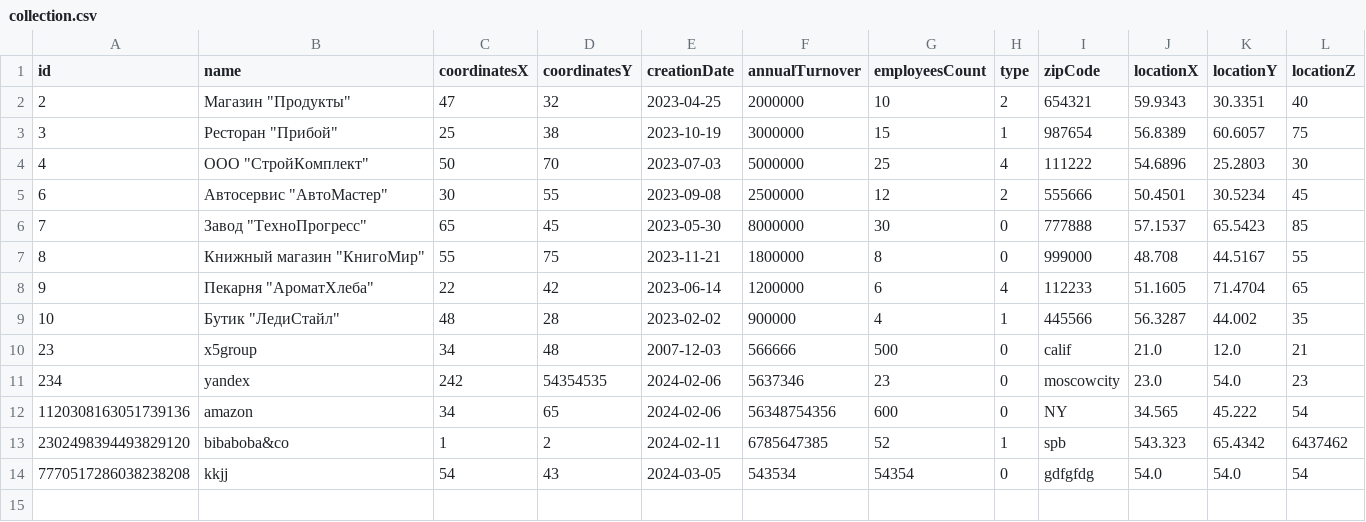
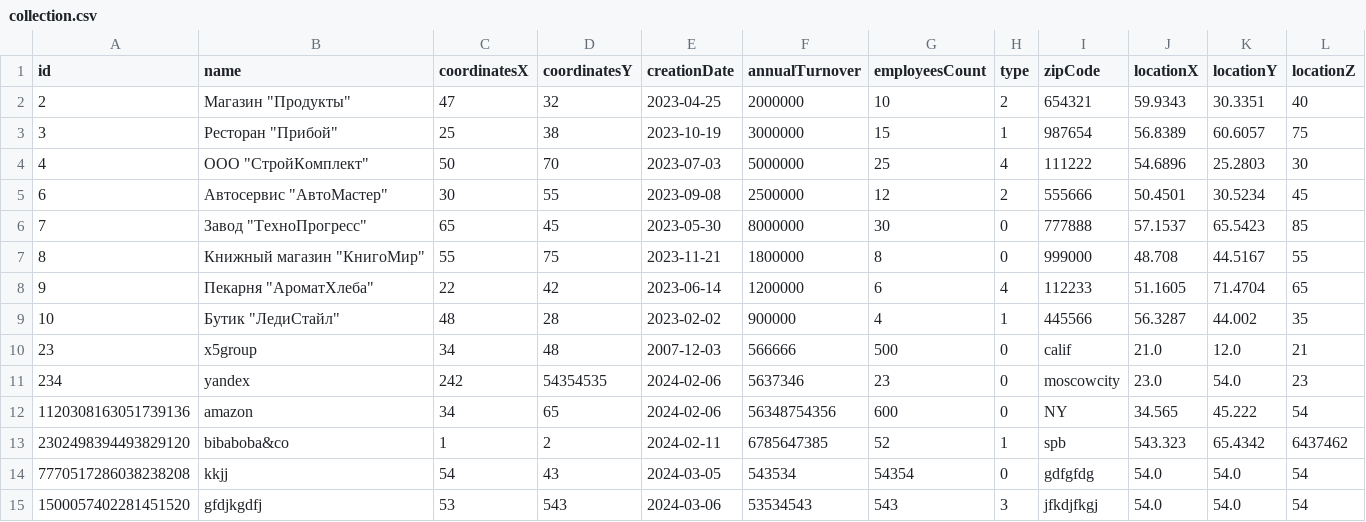
Before and after one commit to vfaddey/Java_lab_6, a CSV file: src/collection.csv, drawn as a sheet; the diff names each change by its address in the sheet, - before the commit and + after, or states it on an @@ line.

```diff
--- a/src/collection.csv
+++ b/src/collection.csv
+row 15: 1500057402281451520 | gfdjkgdfj | 53 | 543 | 2024-03-06 | 53534543 | 543 | 3 | jfkdjfkgj | 54.0 | 54.0 | 54
```
Also changed, not shown: 20 other files.
